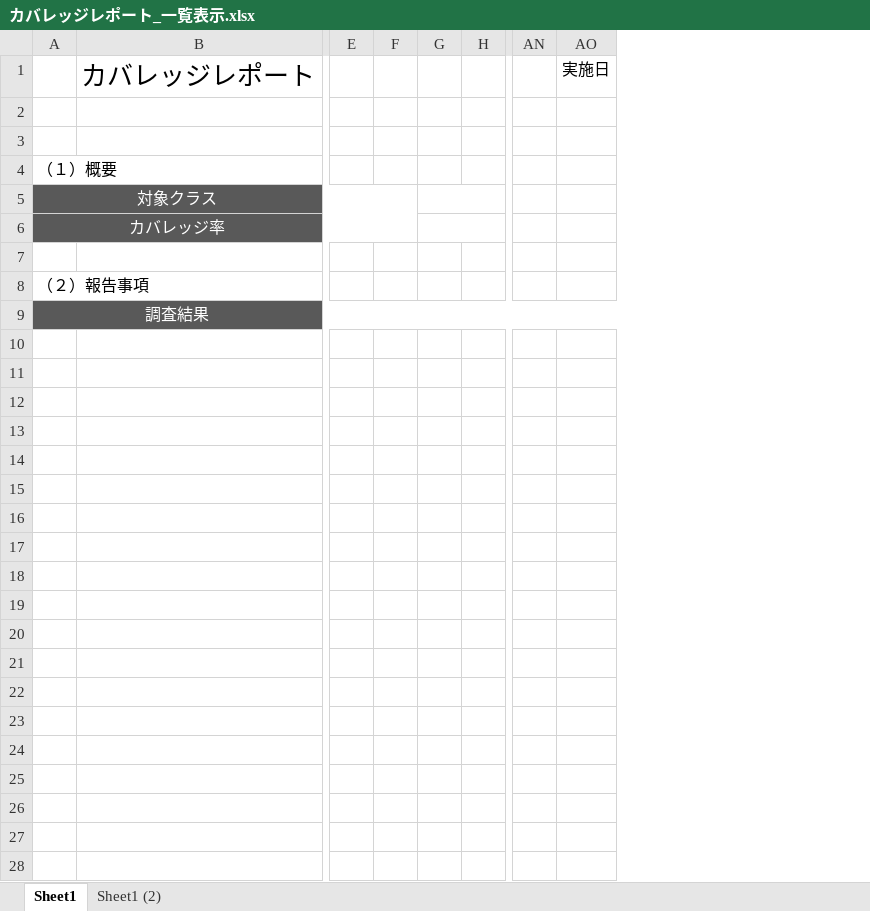
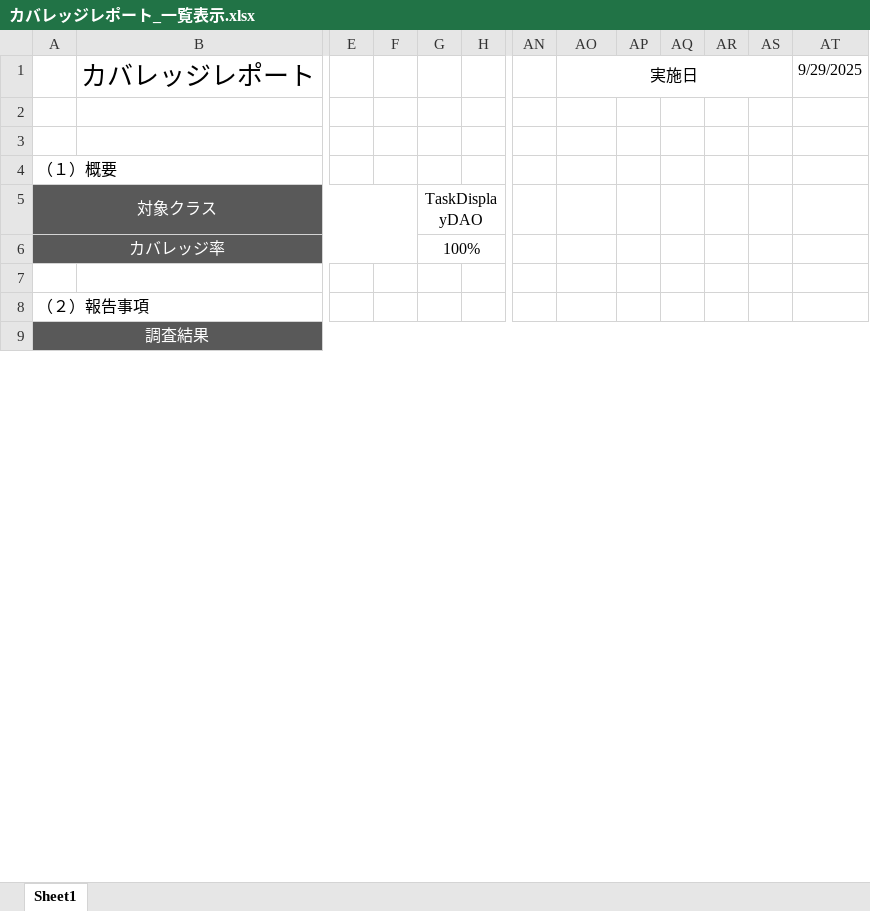
Before and after one commit to comsize-yutohonda/TaskManager, an Excel workbook: 単体テスト/一覧表示/カバレッジレポート_一覧表示.xlsx, sheet Sheet1, drawn as a sheet; only a part is shown, gaps mark what is left out; values as stored, in another font and other column widths than the file's, no borders; charts and pictures not drawn; removed rows and columns are numbered as before the commit, all else as after; rows hold the shown columns only; the diff covers the shown part only; the diff names each change by its address in the sheet, - before the commit and + after, or states it on an @@ line.

Commit message:
カバレッジレポート完成

```diff
--- a/単体テスト/一覧表示/カバレッジレポート_一覧表示.xlsx (sheet Sheet1)
+++ b/単体テスト/一覧表示/カバレッジレポート_一覧表示.xlsx (sheet Sheet1)
-sheet tab: Sheet1 (2)
-column G, empty
+column G, rows 5-6: TaskDisplayDAO | 100%
+column AP, empty
+column AQ, empty
+column AR, empty
+column AS, empty
+column AT, row 1: 9/29/2025
+AO1:AS1 merged
-row 10: (empty)
-row 11: (empty)
-row 12: (empty)
-row 13: (empty)
-row 14: (empty)
-row 15: (empty)
-row 16: (empty)
-row 17: (empty)
-row 18: (empty)
-row 19: (empty)
-row 20: (empty)
-row 21: (empty)
-row 22: (empty)
-row 23: (empty)
-row 24: (empty)
-row 25: (empty)
-row 26: (empty)
-row 27: (empty)
-row 28: (empty)
```
Also changed, not shown: 43 removed rows elsewhere in this sheet, charts or pictures, 単体テスト/一覧表示/JUnitテスト仕様書兼報告書_一覧表示.xlsx, 単体テスト/削除/カバレッジレポート_削除.xlsx, 1 other file.
